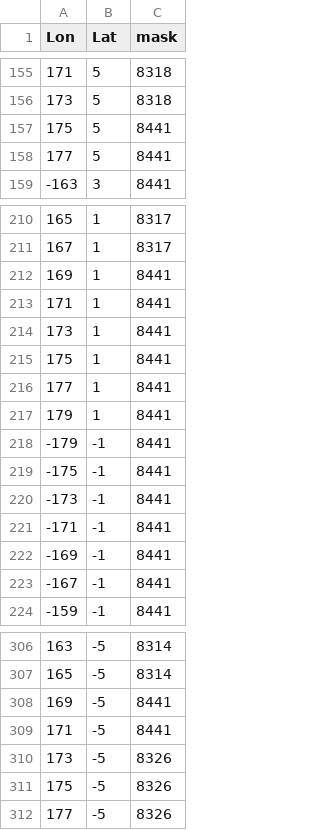
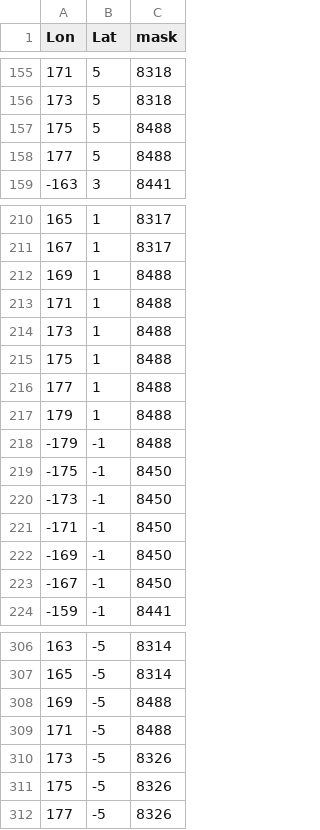
Before and after one commit to Fish-MIP/Extract_PICTs, a CSV file: Outputs/mask_ipsl-cm6a-lr_120arcmin.csv, drawn as a sheet; only a part is shown, gaps mark what is left out; the diff covers the shown part only.

Commit message:
Updating mask to divide Kiribati

```diff
--- a/Outputs/mask_ipsl-cm6a-lr_120arcmin.csv
+++ b/Outputs/mask_ipsl-cm6a-lr_120arcmin.csv
@@ -156,4 +156,4 @@ Lon,Lat,mask
 173,5,8318
-175,5,8441
-177,5,8441
+175,5,8488
+177,5,8488
 -163,3,8441
@@ -211,14 +211,14 @@ Lon,Lat,mask
 167,1,8317
-169,1,8441
-171,1,8441
-173,1,8441
-175,1,8441
-177,1,8441
-179,1,8441
--179,-1,8441
--175,-1,8441
--173,-1,8441
--171,-1,8441
--169,-1,8441
--167,-1,8441
+169,1,8488
+171,1,8488
+173,1,8488
+175,1,8488
+177,1,8488
+179,1,8488
+-179,-1,8488
+-175,-1,8450
+-173,-1,8450
+-171,-1,8450
+-169,-1,8450
+-167,-1,8450
 -159,-1,8441
@@ -307,4 +307,4 @@ Lon,Lat,mask
 165,-5,8314
-169,-5,8441
-171,-5,8441
+169,-5,8488
+171,-5,8488
 173,-5,8326
```
Also changed, not shown: 33 edited cells elsewhere in this file, Outputs/mask_ipsl-cm6a-lr_60arcmin.csv, 2 other files.
